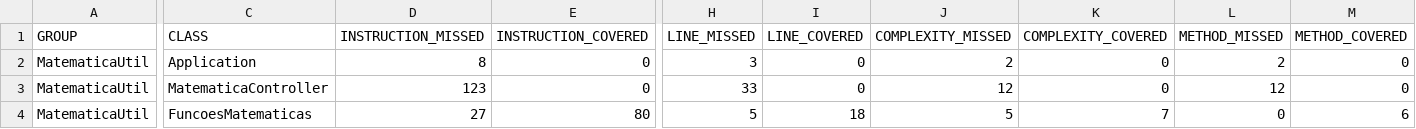
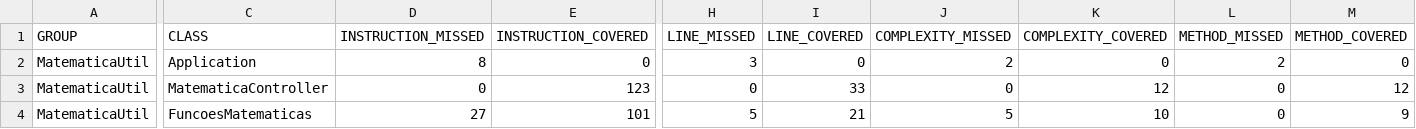
Before and after one commit to JeanOli/MatematicaUtil, a CSV file: target/site/jacoco/jacoco.csv, drawn as a sheet; only a part is shown, gaps mark what is left out; the diff names each change by its address in the sheet, - before the commit and + after, or states it on an @@ line.

```diff
--- a/target/site/jacoco/jacoco.csv
+++ b/target/site/jacoco/jacoco.csv
-D3 (INSTRUCTION_MISSED): 123
+D3 (INSTRUCTION_MISSED): 0
-E3 (INSTRUCTION_COVERED): 0
+E3 (INSTRUCTION_COVERED): 123
-H3 (LINE_MISSED): 33
+H3 (LINE_MISSED): 0
-I3 (LINE_COVERED): 0
+I3 (LINE_COVERED): 33
-J3 (COMPLEXITY_MISSED): 12
+J3 (COMPLEXITY_MISSED): 0
-K3 (COMPLEXITY_COVERED): 0
+K3 (COMPLEXITY_COVERED): 12
-L3 (METHOD_MISSED): 12
+L3 (METHOD_MISSED): 0
-M3 (METHOD_COVERED): 0
+M3 (METHOD_COVERED): 12
-E4 (INSTRUCTION_COVERED): 80
+E4 (INSTRUCTION_COVERED): 101
-I4 (LINE_COVERED): 18
+I4 (LINE_COVERED): 21
-K4 (COMPLEXITY_COVERED): 7
+K4 (COMPLEXITY_COVERED): 10
-M4 (METHOD_COVERED): 6
+M4 (METHOD_COVERED): 9
```
Also changed, not shown: 29 other files.
